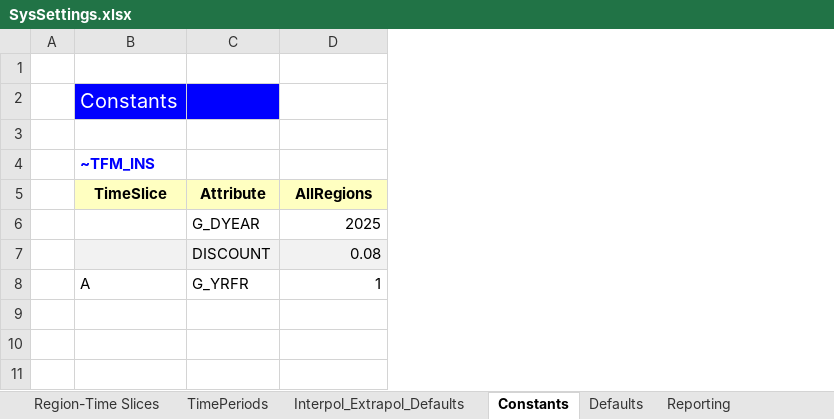
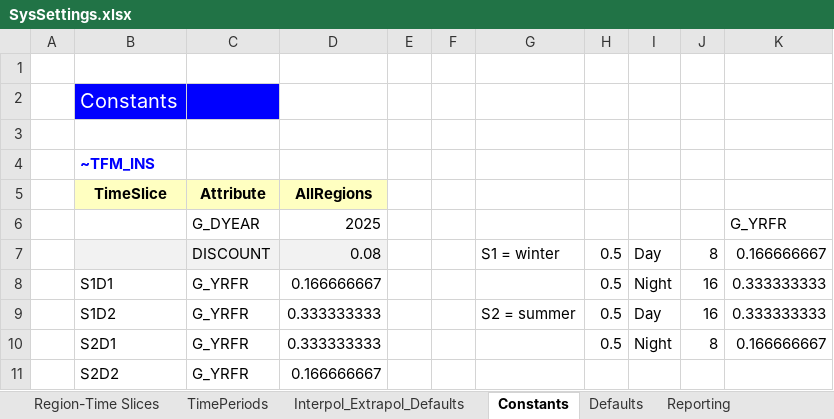
Before and after one commit to makracz/ELAND, an Excel workbook: SysSettings.xlsx, sheet Constants, drawn as a sheet; values as stored, in another font and other column widths than the file's, no borders; removed rows and columns are numbered as before the commit, all else as after; the diff names each change by its address in the sheet, - before the commit and + after, or states it on an @@ line.

Commit message:
Add files via upload

```diff
--- a/SysSettings.xlsx (sheet Constants)
+++ b/SysSettings.xlsx (sheet Constants)
+column E, empty
+column F, empty
+column G, row 7: S1 = winter
+column H, row 7: 0.5
+column I, row 7: Day
+column J, row 7: 8
+column K, rows 6-7: G_YRFR | 0.166666667
-row 8:  | A | G_YRFR | 1
+row 8:  | S1D1 | G_YRFR | 0.166666667 |  |  |  | 0.5 | Night | 16 | 0.333333333
+row 9:  | S1D2 | G_YRFR | 0.333333333 |  |  | S2 = summer | 0.5 | Day | 16 | 0.333333333
+row 10:  | S2D1 | G_YRFR | 0.333333333 |  |  |  | 0.5 | Night | 8 | 0.166666667
+row 11:  | S2D2 | G_YRFR | 0.166666667
```
Also changed, not shown: sheet Region-Time Slices.
